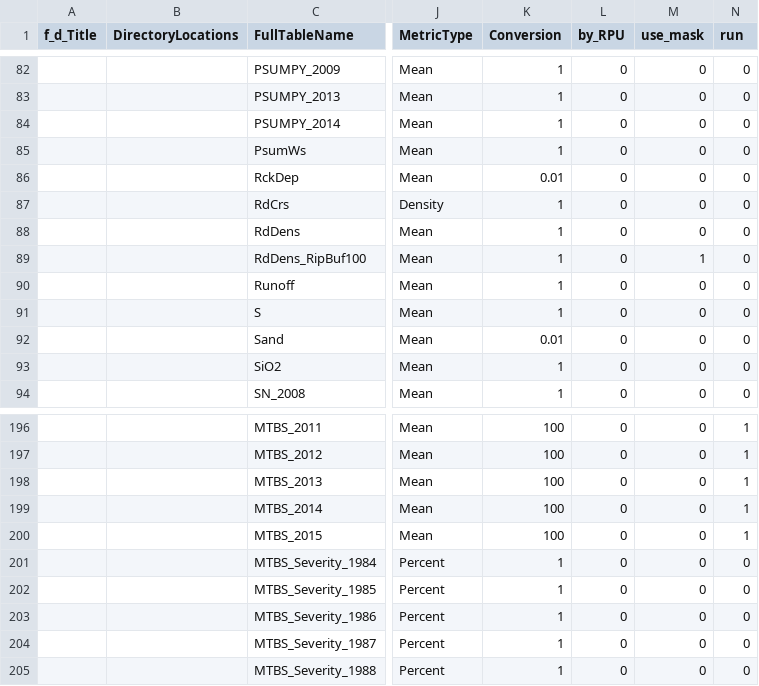
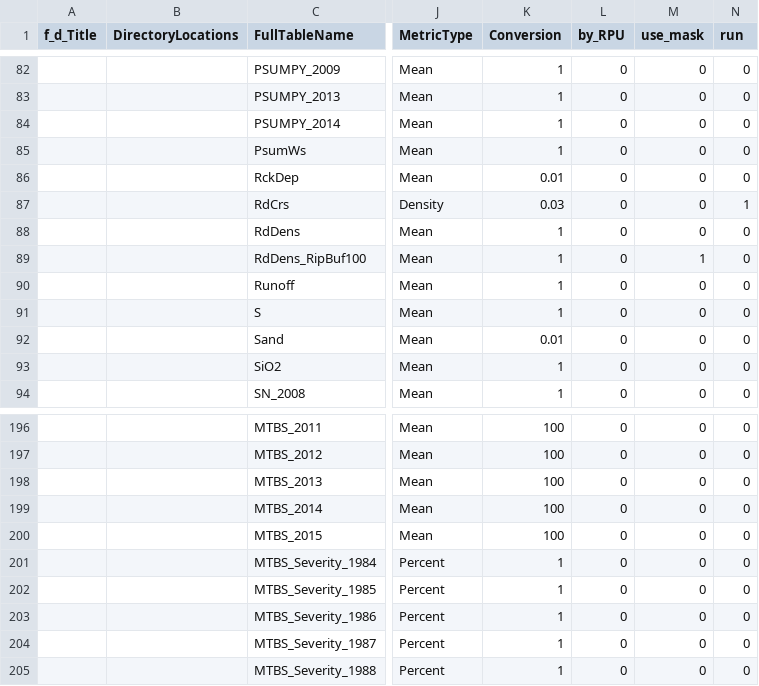
Before and after one commit to USEPA/StreamCat, a CSV file: ControlTable_StreamCat.csv, drawn as a sheet; only a part is shown, gaps mark what is left out; the diff covers the shown part only; the diff names each change by its address in the sheet, - before the commit and + after, or states it on an @@ line.

Commit message:
update conversion in RdCrs

```diff
--- a/ControlTable_StreamCat.csv
+++ b/ControlTable_StreamCat.csv
-K87 (Conversion): 1
+K87 (Conversion): 0.03
-N87 (run): 0
+N87 (run): 1
-N196:N200 (run): 1
+N196:N200 (run): 0
```
Also changed, not shown: 27 edited cells elsewhere in this file.
